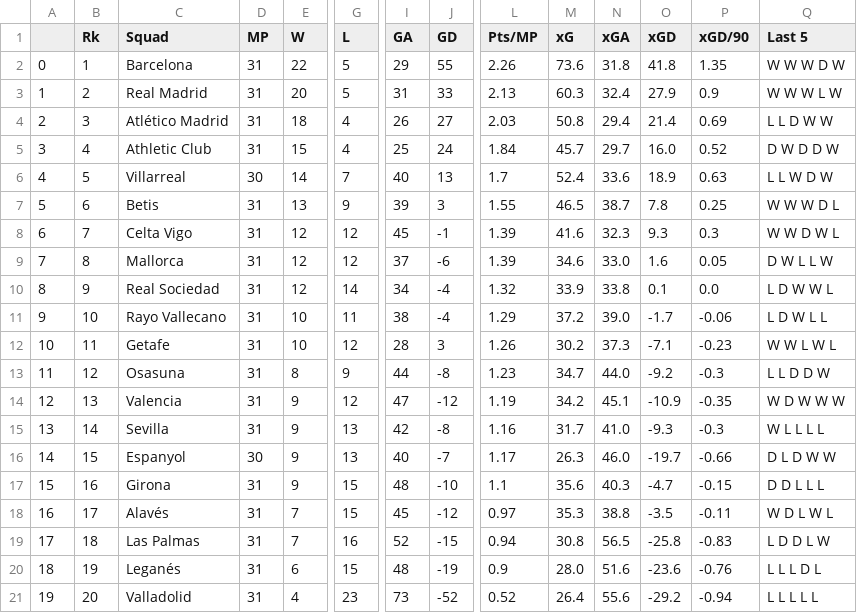
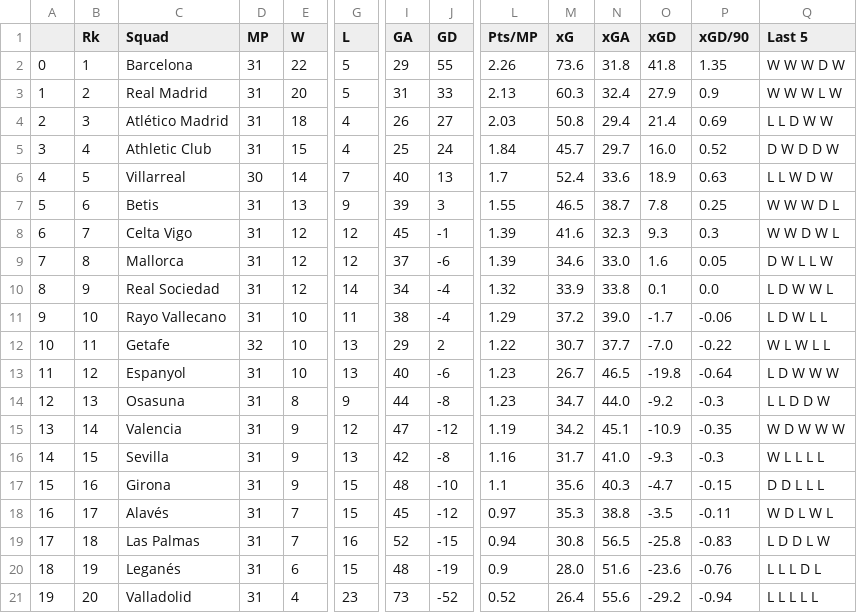
Before and after one commit to TuanPhanDB/football_analyze, a CSV file: league_standings/La_Liga_standing.csv, drawn as a sheet; only a part is shown, gaps mark what is left out; removed rows and columns are numbered as before the commit, all else as after; rows hold the shown columns only; the diff names each change by its address in the sheet, - before the commit and + after, or states it on an @@ line.

```diff
--- a/league_standings/La_Liga_standing.csv
+++ b/league_standings/La_Liga_standing.csv
-D12 (MP): 31
+D12 (MP): 32
-G12 (L): 12
+G12 (L): 13
-I12 (GA): 28
+I12 (GA): 29
-J12 (GD): 3
+J12 (GD): 2
-L12 (Pts/MP): 1.26
+L12 (Pts/MP): 1.22
-M12 (xG): 30.2
+M12 (xG): 30.7
-N12 (xGA): 37.3
+N12 (xGA): 37.7
-O12 (xGD): -7.1
+O12 (xGD): -7.0
-P12 (xGD/90): -0.23
+P12 (xGD/90): -0.22
-Q12 (Last 5): W W L W L
+Q12 (Last 5): W L W L L
+row 13: 11 | 12 | Espanyol | 31 | 10 | 13 | 40 | -6 | 1.23 | 26.7 | 46.5 | -19.8 | -0.64 | L D W W W
-A14: 11
+A14: 12
-B14 (Rk): 12
+B14 (Rk): 13
-A15: 12
+A15: 13
-B15 (Rk): 13
+B15 (Rk): 14
-A16: 13
+A16: 14
-B16 (Rk): 14
+B16 (Rk): 15
-row 16: 14 | 15 | Espanyol | 30 | 9 | 13 | 40 | -7 | 1.17 | 26.3 | 46.0 | -19.7 | -0.66 | D L D W W
```
Also changed, not shown: league_standings/Ligue_1_standing.csv, 1 other file.
